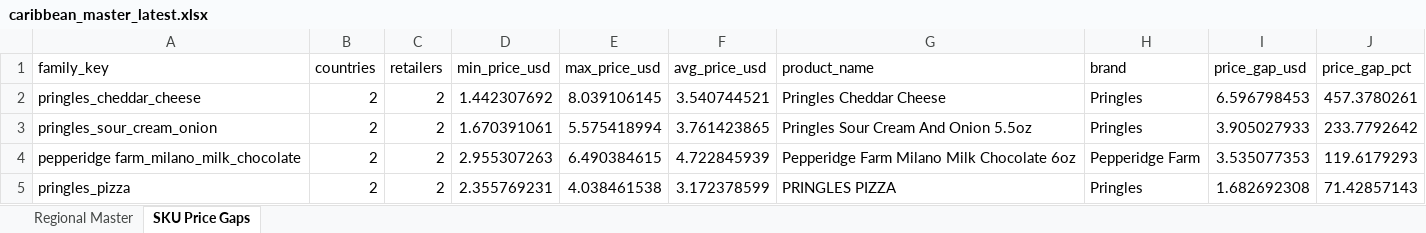
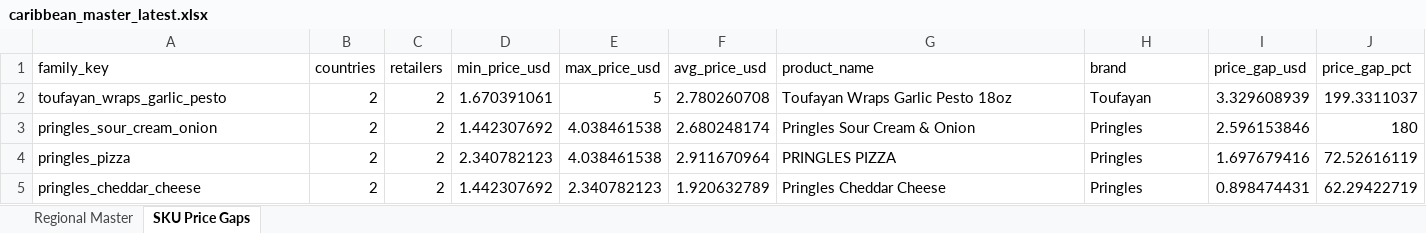
Before and after one commit to Colmau1971/caribbean_retail_ai, an Excel workbook: outputs/regional/caribbean_master_latest.xlsx, sheet SKU Price Gaps, drawn as a sheet; values as stored, in another font and other column widths than the file's, no borders; removed rows and columns are numbered as before the commit, all else as after; the diff names each change by its address in the sheet, - before the commit and + after, or states it on an @@ line.

```diff
--- a/outputs/regional/caribbean_master_latest.xlsx (sheet SKU Price Gaps)
+++ b/outputs/regional/caribbean_master_latest.xlsx (sheet SKU Price Gaps)
-row 2: pringles_cheddar_cheese | 2 | 2 | 1.442307692 | 8.039106145 | 3.540744521 | Pringles Cheddar Cheese | Pringles | 6.596798453 | 457.3780261
+row 2: toufayan_wraps_garlic_pesto | 2 | 2 | 1.670391061 | 5 | 2.780260708 | Toufayan Wraps Garlic Pesto 18oz | Toufayan | 3.329608939 | 199.3311037
-D3 (min_price_usd): 1.670391061
+D3 (min_price_usd): 1.442307692
-E3 (max_price_usd): 5.575418994
+E3 (max_price_usd): 4.038461538
-F3 (avg_price_usd): 3.761423865
+F3 (avg_price_usd): 2.680248174
-G3 (product_name): Pringles Sour Cream And Onion 5.5oz
+G3 (product_name): Pringles Sour Cream & Onion
-I3 (price_gap_usd): 3.905027933
+I3 (price_gap_usd): 2.596153846
-J3 (price_gap_pct): 233.7792642
+J3 (price_gap_pct): 180
-row 4: pepperidge farm_milano_milk_chocolate | 2 | 2 | 2.955307263 | 6.490384615 | 4.722845939 | Pepperidge Farm Milano Milk Chocolate 6oz | Pepperidge Farm | 3.535077353 | 119.6179293
-D4 (min_price_usd): 2.355769231
+D4 (min_price_usd): 2.340782123
-F4 (avg_price_usd): 3.172378599
+F4 (avg_price_usd): 2.911670964
-I4 (price_gap_usd): 1.682692308
+I4 (price_gap_usd): 1.697679416
-J4 (price_gap_pct): 71.42857143
+J4 (price_gap_pct): 72.52616119
+row 5: pringles_cheddar_cheese | 2 | 2 | 1.442307692 | 2.340782123 | 1.920632789 | Pringles Cheddar Cheese | Pringles | 0.898474431 | 62.29422719
```
Also changed, not shown: sheet Regional Master, outputs/regional/insights/regional_insights.xlsx, 7 other files.
